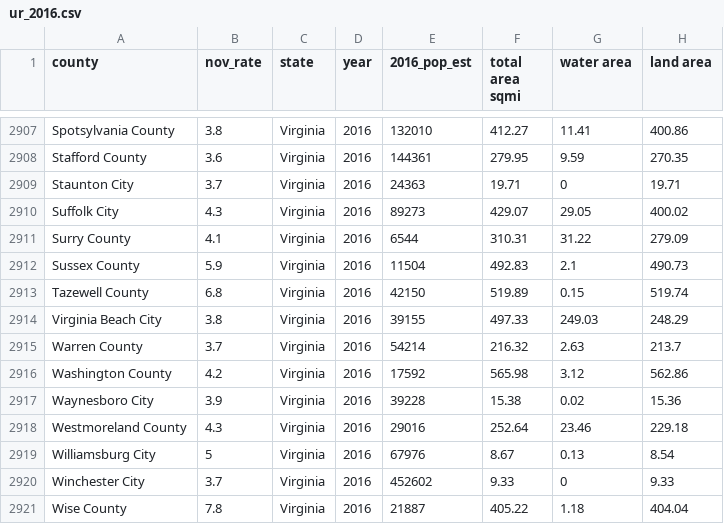
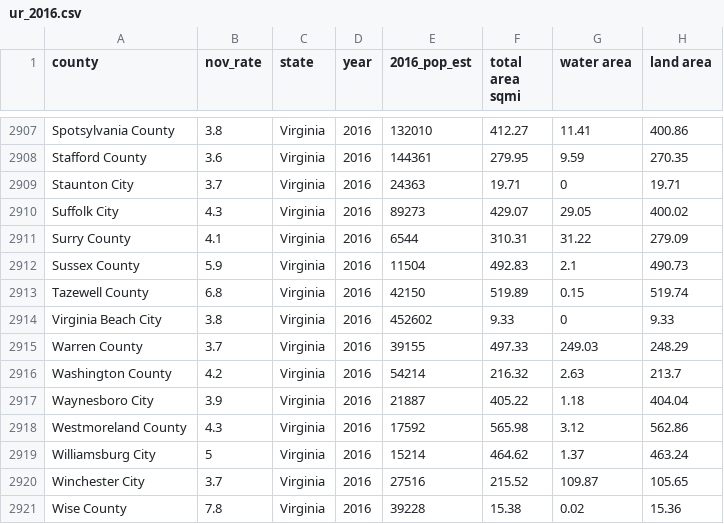
Before and after one commit to pnlp/Voter_Behavior, a CSV file: raw_csv_files/ur_2016.csv, drawn as a sheet; only a part is shown, gaps mark what is left out; the diff covers the shown part only.

```diff
--- a/raw_csv_files/ur_2016.csv
+++ b/raw_csv_files/ur_2016.csv
@@ -2913,9 +2913,9 @@ Sussex County,5.9,Virginia,2016,11504,492.83,2.1,490.73
 Tazewell County,6.8,Virginia,2016,42150,519.89,0.15,519.74
-Virginia Beach City,3.8,Virginia,2016,39155,497.33,249.03,248.29
-Warren County,3.7,Virginia,2016,54214,216.32,2.63,213.7
-Washington County,4.2,Virginia,2016,17592,565.98,3.12,562.86
-Waynesboro City,3.9,Virginia,2016,39228,15.38,0.02,15.36
-Westmoreland County,4.3,Virginia,2016,29016,252.64,23.46,229.18
-Williamsburg City,5,Virginia,2016,67976,8.67,0.13,8.54
-Winchester City,3.7,Virginia,2016,452602,9.33,0,9.33
-Wise County,7.8,Virginia,2016,21887,405.22,1.18,404.04
+Virginia Beach City,3.8,Virginia,2016,452602,9.33,0,9.33
+Warren County,3.7,Virginia,2016,39155,497.33,249.03,248.29
+Washington County,4.2,Virginia,2016,54214,216.32,2.63,213.7
+Waynesboro City,3.9,Virginia,2016,21887,405.22,1.18,404.04
+Westmoreland County,4.3,Virginia,2016,17592,565.98,3.12,562.86
+Williamsburg City,5,Virginia,2016,15214,464.62,1.37,463.24
+Winchester City,3.7,Virginia,2016,27516,215.52,109.87,105.65
+Wise County,7.8,Virginia,2016,39228,15.38,0.02,15.36
```
Also changed, not shown: 16 edited cells elsewhere in this file, raw_csv_files/census_2000.csv, raw_csv_files/ur_2004.csv, 43 other files.
